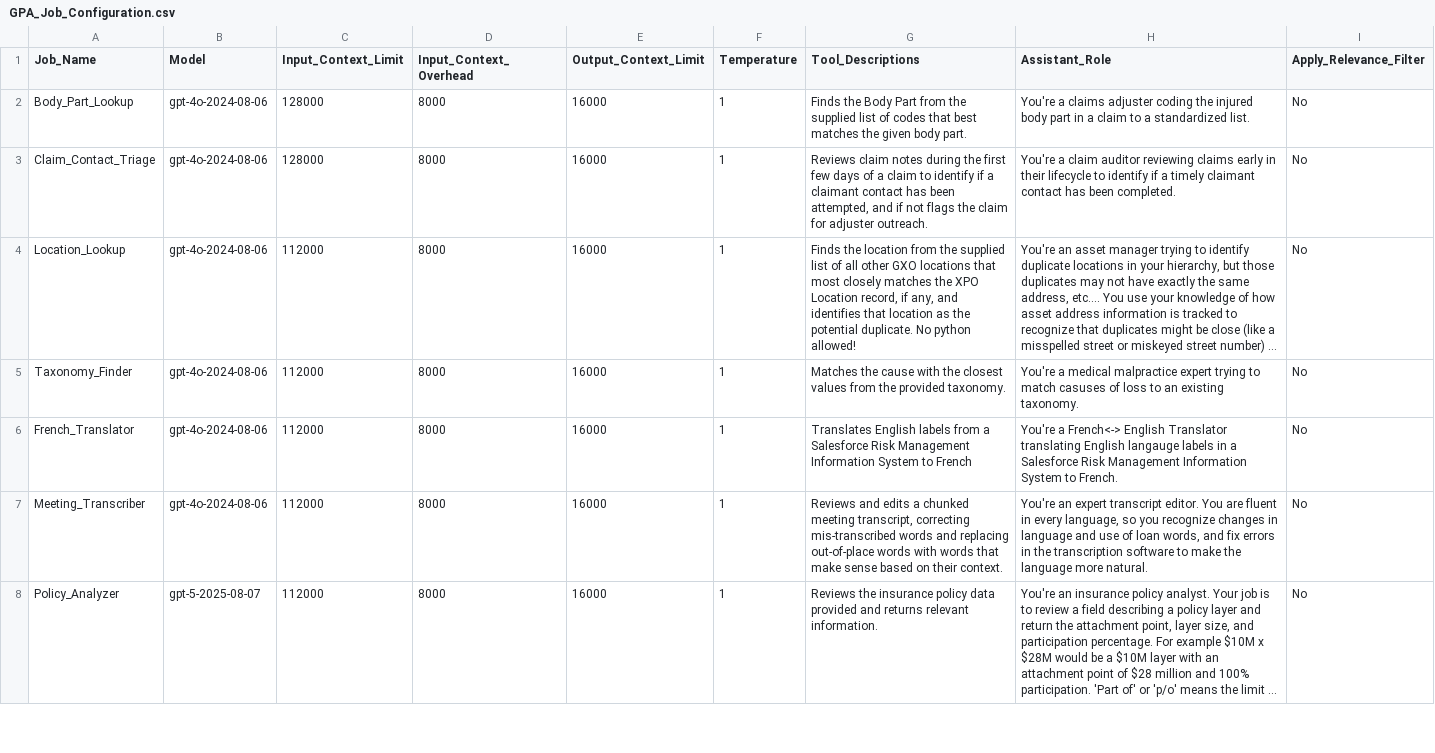
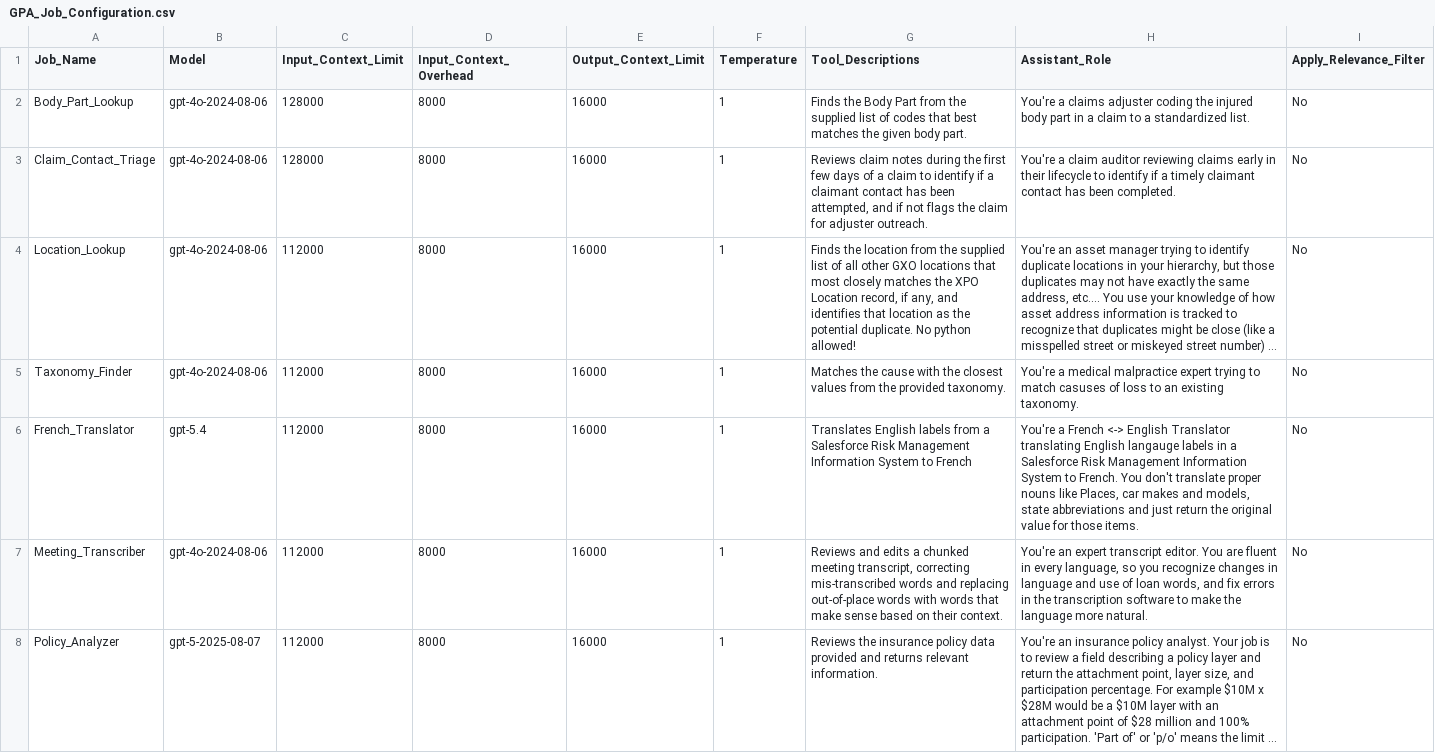
Before and after one commit to andyvonnegut/general-purpose-agent-2.0, a CSV file: Configuration_Files/GPA_Job_Configuration.csv, drawn as a sheet; only a part is shown; long unchanged cells end in …; the diff names each change by its address in the sheet, - before the commit and + after, or states it on an @@ line.

```diff
--- a/Configuration_Files/GPA_Job_Configuration.csv
+++ b/Configuration_Files/GPA_Job_Configuration.csv
-B6 (Model): gpt-4o-2024-08-06
+B6 (Model): gpt-5.4
-H6 (Assistant_Role): You're a French<-> English Translator translating English langauge labels in a Salesforce Risk Management Information System to French.
+H6 (Assistant_Role): You're a French <-> English Translator translating English langauge labels in a Salesforce Risk Management Information System to French. You don't translate proper nouns like Places, car makes and models, state abbreviations and just return the original value for those items.
```
Also changed, not shown: Configuration_Files/GPA_Questions.csv, 4 other files.
